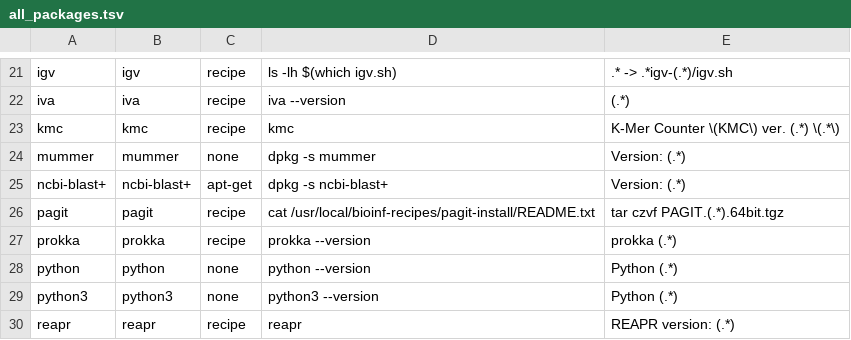
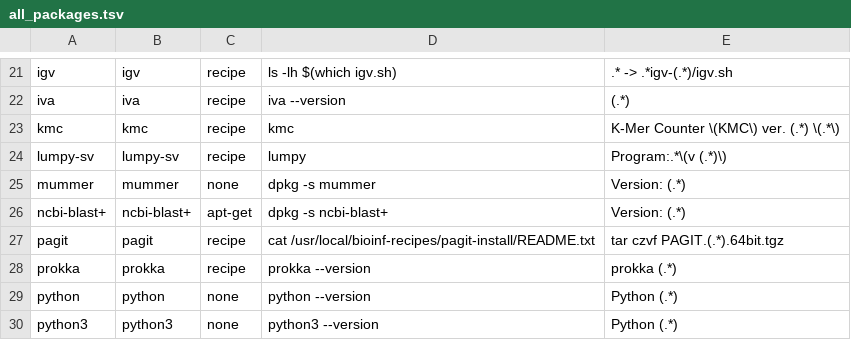
Before and after one commit to wangdi2014/pathogens-vm, a TSV file: all_packages.tsv, drawn as a sheet; only a part is shown, gaps mark what is left out; the shorter side is filled out with more unchanged rows.

Commit message:
Add lumpy-sv

```diff
--- a/all_packages.tsv
+++ b/all_packages.tsv
@@ -23,2 +23,3 @@ iva	iva	recipe	iva --version	(.*)
 kmc	kmc	recipe	kmc	K-Mer Counter \(KMC\) ver. (.*) \(.*\)
+lumpy-sv	lumpy-sv	recipe	lumpy	Program:.*\(v (.*)\)
 mummer	mummer	none	dpkg -s mummer	Version: (.*)
```
Also changed, not shown: 2 other files.
